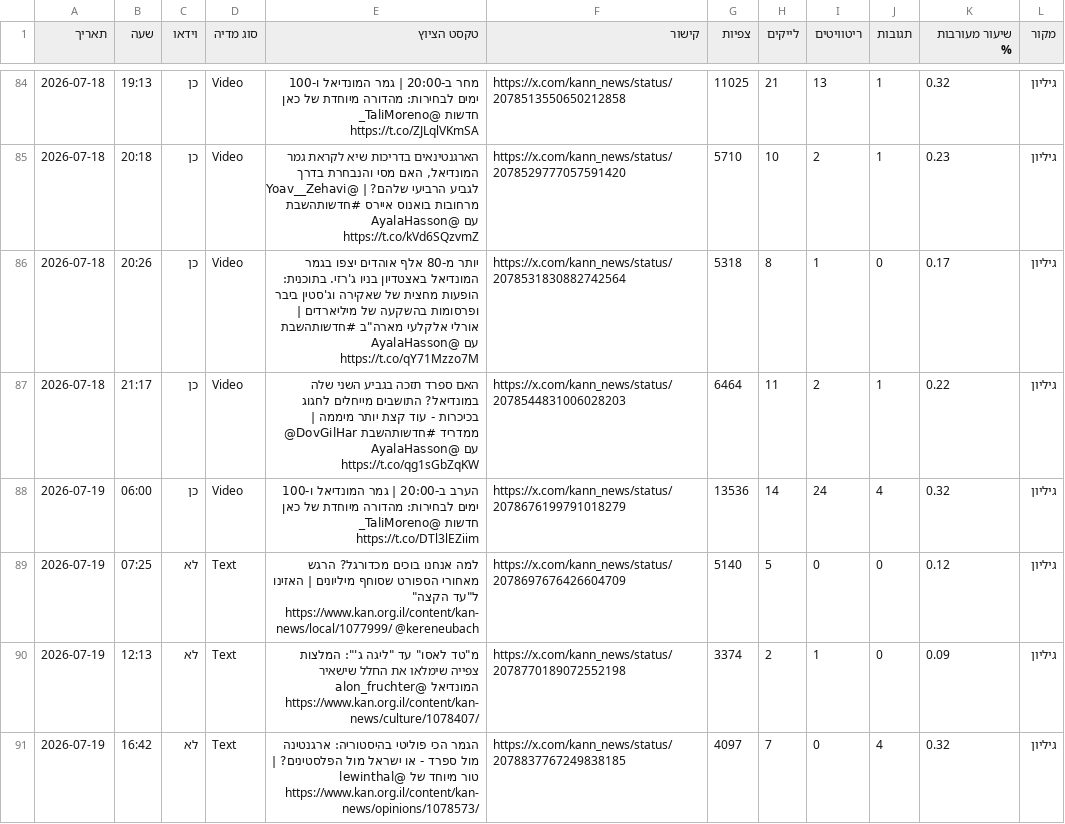
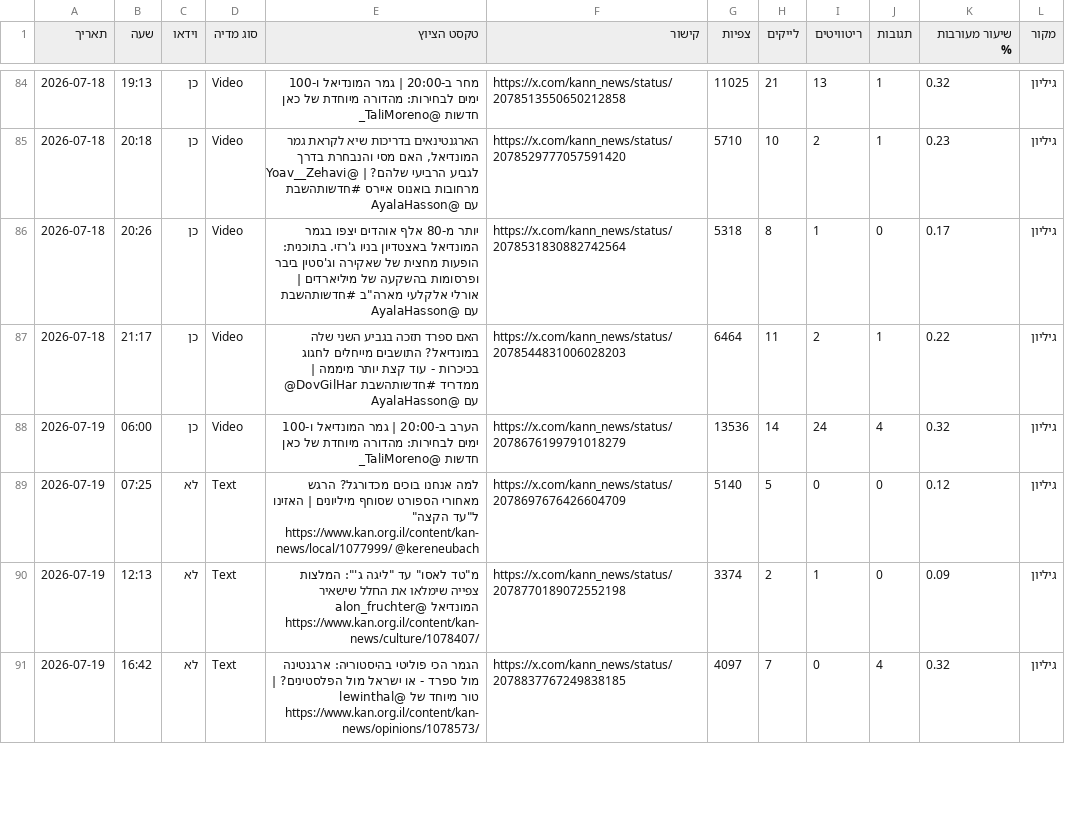
Before and after one commit to benzco89/kan-dashboard-auto, a CSV file: analysis/mondial_tweets_2026.csv, drawn as a sheet; only a part is shown, gaps mark what is left out; the diff covers the shown part only; the diff names each change by its address in the sheet, - before the commit and + after, or states it on an @@ line.

```diff
--- a/analysis/mondial_tweets_2026.csv
+++ b/analysis/mondial_tweets_2026.csv
-E84 (טקסט הציוץ): …חדשות @TaliMoreno_ https://t.co/ZJLqlVKmSA
+E84 (טקסט הציוץ): …חדשות @TaliMoreno_
-E85 (טקסט הציוץ): …עם @AyalaHasson https://t.co/kVd6SQzvmZ
+E85 (טקסט הציוץ): …עם @AyalaHasson
-E86 (טקסט הציוץ): …עם @AyalaHasson https://t.co/qY71Mzzo7M
+E86 (טקסט הציוץ): …עם @AyalaHasson
-E87 (טקסט הציוץ): …עם @AyalaHasson https://t.co/qg1sGbZqKW
+E87 (טקסט הציוץ): …עם @AyalaHasson
-E88 (טקסט הציוץ): …חדשות @TaliMoreno_ https://t.co/DTl3lEZiim
+E88 (טקסט הציוץ): …חדשות @TaliMoreno_
```
Also changed, not shown: 80 edited cells elsewhere in this file, 4 other files.
